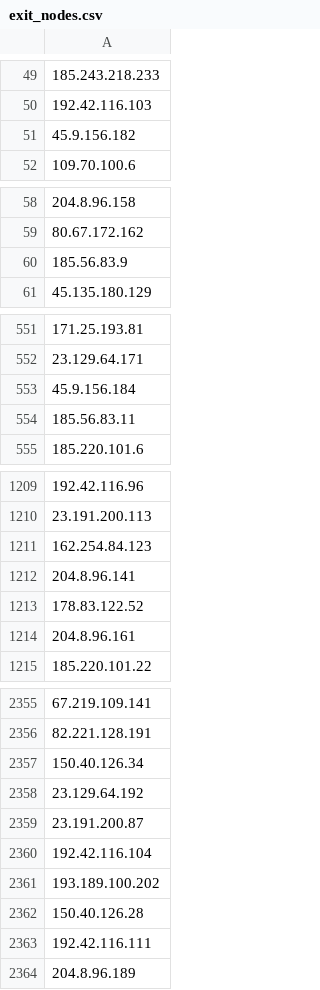
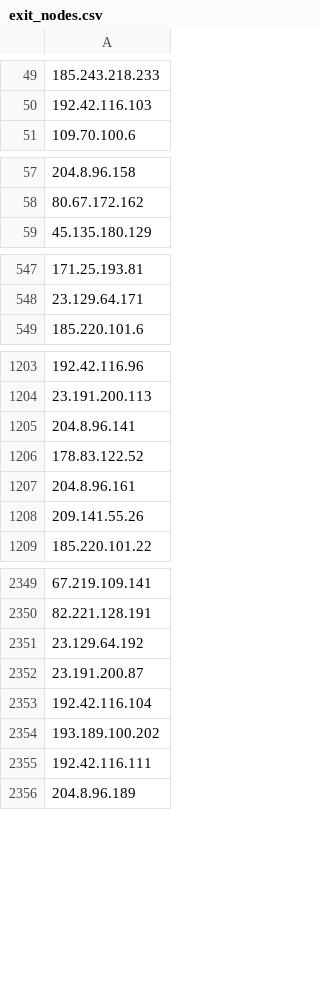
Before and after one commit to jjewitt/TOR_List, a CSV file: lists/exit_nodes.csv, drawn as a sheet; only a part is shown, gaps mark what is left out; removed rows and columns are numbered as before the commit, all else as after; the diff covers the shown part only; the diff names each change by its address in the sheet, - before the commit and + after, or states it on an @@ line.

```diff
--- a/lists/exit_nodes.csv
+++ b/lists/exit_nodes.csv
-row 51: 45.9.156.182
-row 60: 185.56.83.9
-row 553: 45.9.156.184
-row 554: 185.56.83.11
-row 1211: 162.254.84.123
+row 1208: 209.141.55.26
-row 2357: 150.40.126.34
-row 2362: 150.40.126.28
```
Also changed, not shown: 9 added rows, 10 removed rows and 1 edited cell elsewhere in this file, lists/guard_nodes.csv, lists/recent_nodes.csv, 1 other file.
